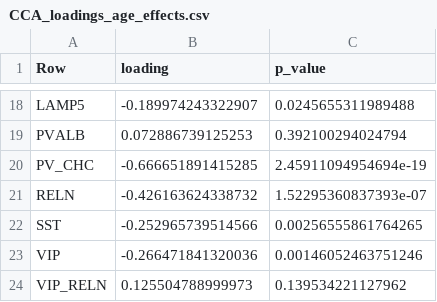
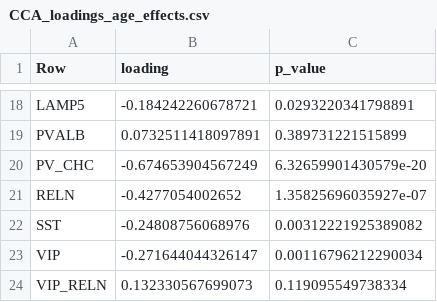
Before and after one commit to micmaclab/celltype-primate-aging, a CSV file: CCA/output/CCA_loadings_age_effects.csv, drawn as a sheet; only a part is shown, gaps mark what is left out; the diff covers the shown part only; the diff names each change by its address in the sheet, - before the commit and + after, or states it on an @@ line.

```diff
--- a/CCA/output/CCA_loadings_age_effects.csv
+++ b/CCA/output/CCA_loadings_age_effects.csv
-B18 (loading): -0.189974243322907
+B18 (loading): -0.184242260678721
-C18 (p_value): 0.0245655311989488
+C18 (p_value): 0.0293220341798891
-B19 (loading): 0.072886739125253
+B19 (loading): 0.0732511418097891
-C19 (p_value): 0.392100294024794
+C19 (p_value): 0.389731221515899
-B20 (loading): -0.666651891415285
+B20 (loading): -0.674653904567249
-C20 (p_value): 2.45911094954694e-19
+C20 (p_value): 6.32659901430579e-20
-B21 (loading): -0.426163624338732
+B21 (loading): -0.4277054002652
-C21 (p_value): 1.52295360837393e-07
+C21 (p_value): 1.35825696035927e-07
-B22 (loading): -0.252965739514566
+B22 (loading): -0.24808756068976
-C22 (p_value): 0.00256555861764265
+C22 (p_value): 0.00312221925389082
-B23 (loading): -0.266471841320036
+B23 (loading): -0.271644044326147
-C23 (p_value): 0.00146052463751246
+C23 (p_value): 0.00116796212290034
-B24 (loading): 0.125504788999973
+B24 (loading): 0.132330567699073
-C24 (p_value): 0.139534221127962
+C24 (p_value): 0.119095549738334
```
Also changed, not shown: 32 edited cells elsewhere in this file, CCA/output/canonical_variables_age_effects.csv, 6 other files.
